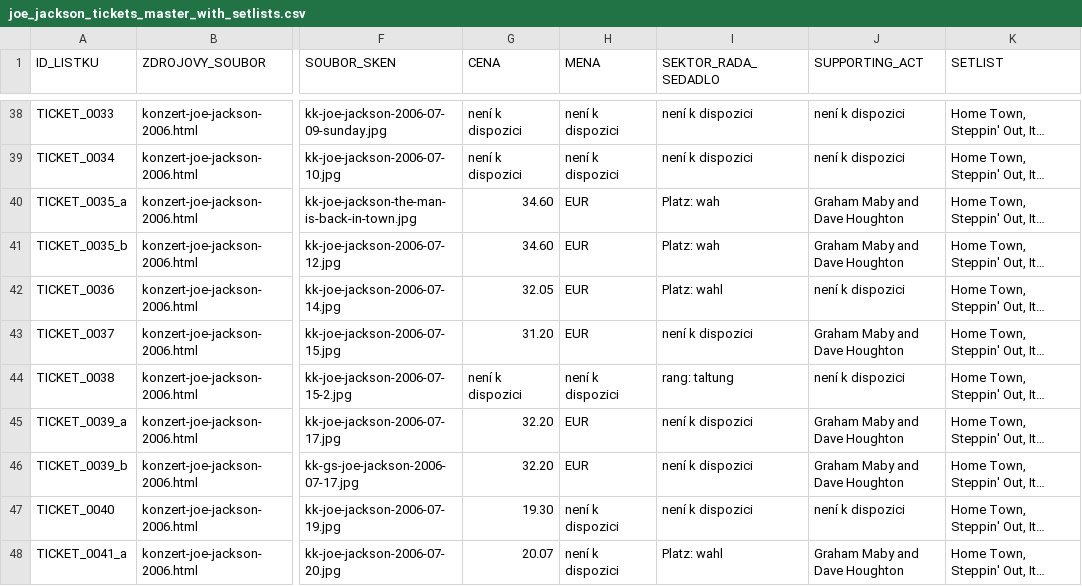
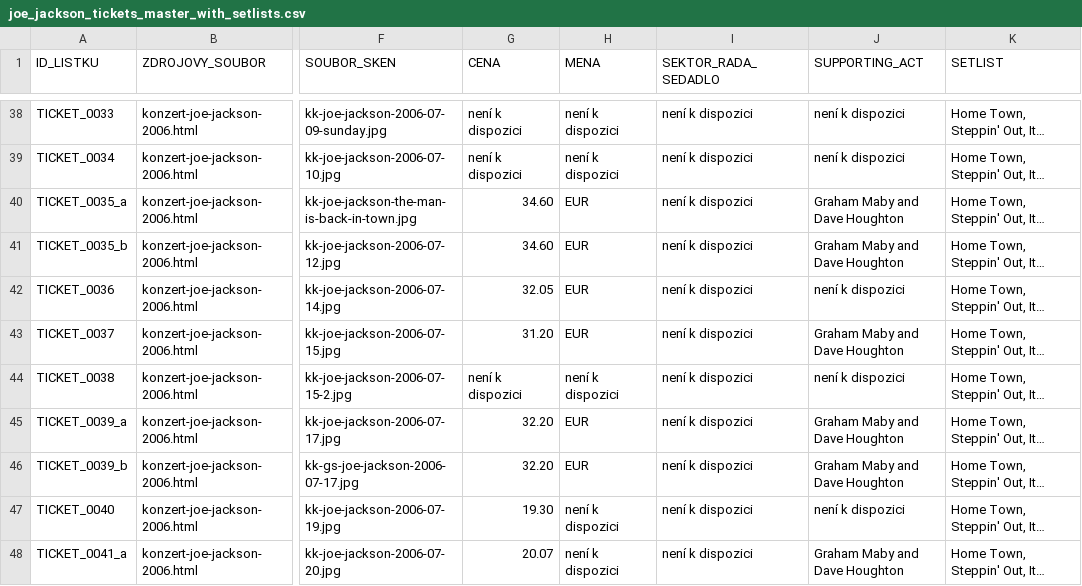
Before and after one commit to 19forever/joe-jackson-tickets, a CSV file: joe_jackson_tickets_master_with_setlists.csv, drawn as a sheet; only a part is shown, gaps mark what is left out; long unchanged cells end in …; the diff covers the shown part only; the diff names each change by its address in the sheet, - before the commit and + after, or states it on an @@ line.

```diff
--- a/joe_jackson_tickets_master_with_setlists.csv
+++ b/joe_jackson_tickets_master_with_setlists.csv
-I40:I41 (SEKTOR_RADA_SEDADLO): Platz: wah
+I40:I41 (SEKTOR_RADA_SEDADLO): není k dispozici
-I42 (SEKTOR_RADA_SEDADLO): Platz: wahl
+I42 (SEKTOR_RADA_SEDADLO): není k dispozici
-I44 (SEKTOR_RADA_SEDADLO): rang: taltung
+I44 (SEKTOR_RADA_SEDADLO): není k dispozici
-I48 (SEKTOR_RADA_SEDADLO): Platz: wahl
+I48 (SEKTOR_RADA_SEDADLO): není k dispozici
```
Also changed, not shown: 2 added rows and 54 edited cells elsewhere in this file.
